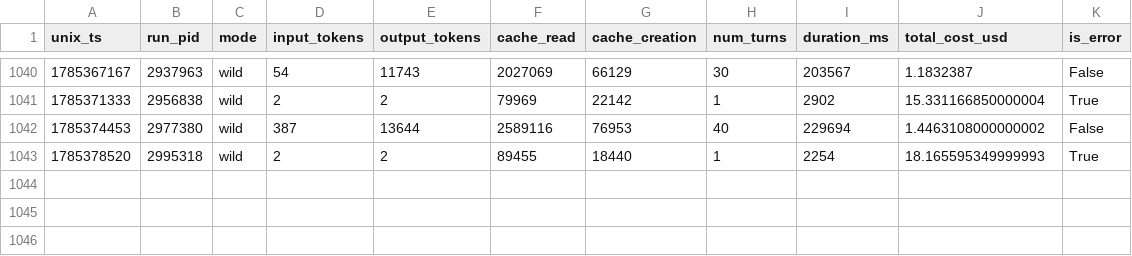
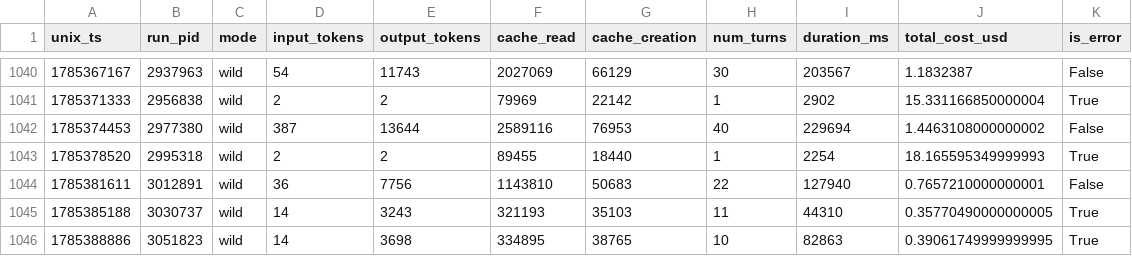
Before and after one commit to Chatforest/chatforest.com, a TSV file: TOKENLOG.tsv, drawn as a sheet; only a part is shown, gaps mark what is left out.

```diff
--- a/TOKENLOG.tsv
+++ b/TOKENLOG.tsv
@@ -1043 +1043,4 @@ unix_ts	run_pid	mode	input_tokens	output_tokens	cache_read	cache_creation	num_tu
 1785378520	2995318	wild	2	2	89455	18440	1	2254	18.165595349999993	True
+1785381611	3012891	wild	36	7756	1143810	50683	22	127940	0.7657210000000001	False
+1785385188	3030737	wild	14	3243	321193	35103	11	44310	0.35770490000000005	True
+1785388886	3051823	wild	14	3698	334895	38765	10	82863	0.39061749999999995	True
```
Also changed, not shown: 1 other file.
